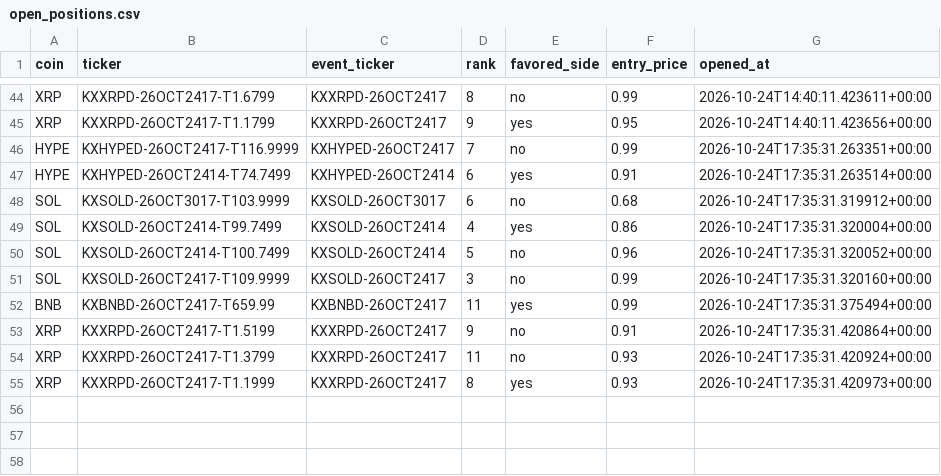
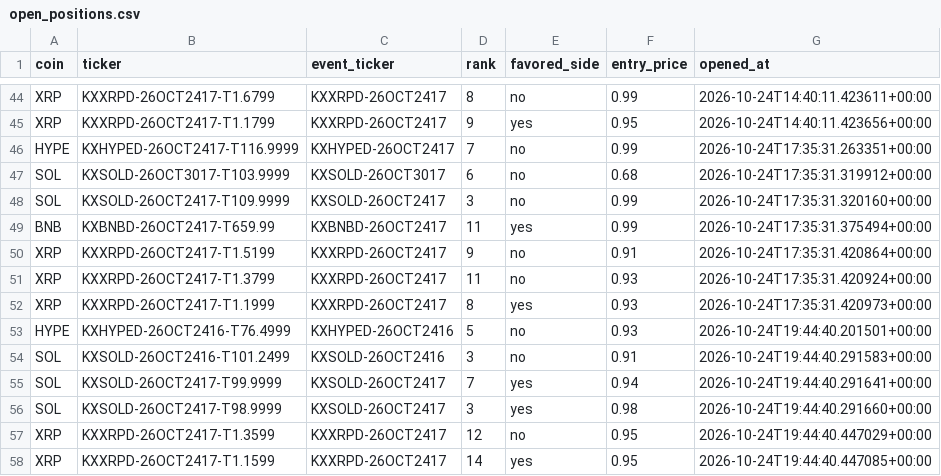
Before and after one commit to Prinxe-crypto/multicoin-midrank-bot, a CSV file: open_positions.csv, drawn as a sheet; only a part is shown, gaps mark what is left out.

```diff
--- a/open_positions.csv
+++ b/open_positions.csv
@@ -46,6 +46,3 @@ XRP,KXXRPD-26OCT2417-T1.1799,KXXRPD-26OCT2417,9,yes,0.95,2026-10-24T14:40:11.423
 HYPE,KXHYPED-26OCT2417-T116.9999,KXHYPED-26OCT2417,7,no,0.99,2026-10-24T17:35:31.263351+00:00
-HYPE,KXHYPED-26OCT2414-T74.7499,KXHYPED-26OCT2414,6,yes,0.91,2026-10-24T17:35:31.263514+00:00
 SOL,KXSOLD-26OCT3017-T103.9999,KXSOLD-26OCT3017,6,no,0.68,2026-10-24T17:35:31.319912+00:00
-SOL,KXSOLD-26OCT2414-T99.7499,KXSOLD-26OCT2414,4,yes,0.86,2026-10-24T17:35:31.320004+00:00
-SOL,KXSOLD-26OCT2414-T100.7499,KXSOLD-26OCT2414,5,no,0.96,2026-10-24T17:35:31.320052+00:00
 SOL,KXSOLD-26OCT2417-T109.9999,KXSOLD-26OCT2417,3,no,0.99,2026-10-24T17:35:31.320160+00:00
@@ -55 +52,7 @@ XRP,KXXRPD-26OCT2417-T1.3799,KXXRPD-26OCT2417,11,no,0.93,2026-10-24T17:35:31.420
 XRP,KXXRPD-26OCT2417-T1.1999,KXXRPD-26OCT2417,8,yes,0.93,2026-10-24T17:35:31.420973+00:00
+HYPE,KXHYPED-26OCT2416-T76.4999,KXHYPED-26OCT2416,5,no,0.93,2026-10-24T19:44:40.201501+00:00
+SOL,KXSOLD-26OCT2416-T101.2499,KXSOLD-26OCT2416,3,no,0.91,2026-10-24T19:44:40.291583+00:00
+SOL,KXSOLD-26OCT2417-T99.9999,KXSOLD-26OCT2417,7,yes,0.94,2026-10-24T19:44:40.291641+00:00
+SOL,KXSOLD-26OCT2417-T98.9999,KXSOLD-26OCT2417,3,yes,0.98,2026-10-24T19:44:40.291660+00:00
+XRP,KXXRPD-26OCT2417-T1.3599,KXXRPD-26OCT2417,12,no,0.95,2026-10-24T19:44:40.447029+00:00
+XRP,KXXRPD-26OCT2417-T1.1599,KXXRPD-26OCT2417,14,yes,0.95,2026-10-24T19:44:40.447085+00:00
```
Also changed, not shown: closed_positions.csv.
